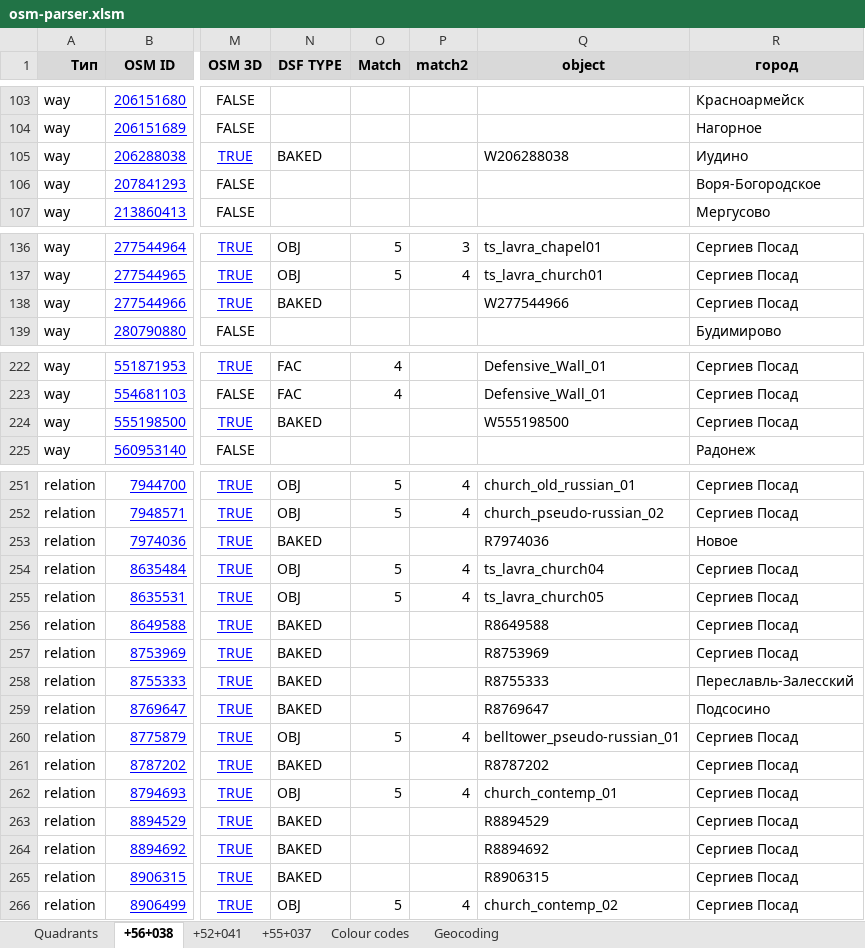
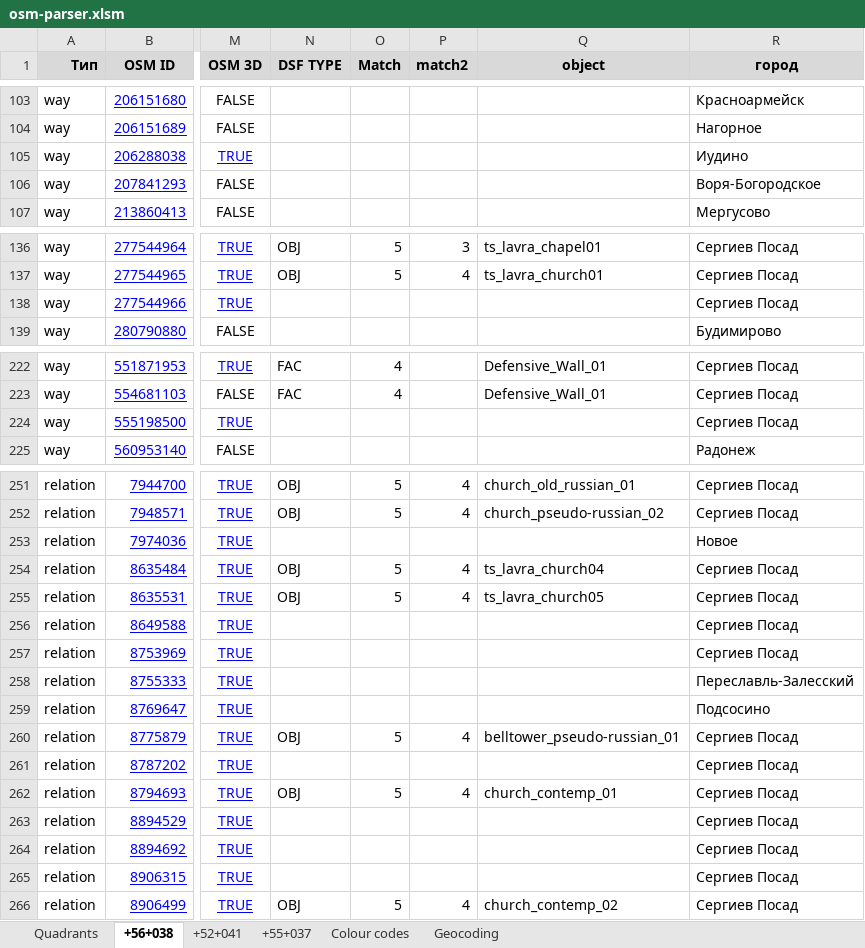
Before and after one commit to Zkir/VFR_LANDMARKS_3D_RU, an Excel workbook: osm-parser.xlsm, sheet +56+038, drawn as a sheet; only a part is shown, gaps mark what is left out; values as stored, in another font and other column widths than the file's, no borders; the diff covers the shown part only; the diff names each change by its address in the sheet, - before the commit and + after, or states it on an @@ line.

```diff
--- a/osm-parser.xlsm (sheet +56+038)
+++ b/osm-parser.xlsm (sheet +56+038)
-N105 (DSF TYPE): BAKED
+N105 (DSF TYPE): (empty)
-Q105 (object): W206288038
+Q105 (object): (empty)
-N138 (DSF TYPE): BAKED
+N138 (DSF TYPE): (empty)
-Q138 (object): W277544966
+Q138 (object): (empty)
-N224 (DSF TYPE): BAKED
+N224 (DSF TYPE): (empty)
-Q224 (object): W555198500
+Q224 (object): (empty)
-N253 (DSF TYPE): BAKED
+N253 (DSF TYPE): (empty)
-Q253 (object): R7974036
+Q253 (object): (empty)
-N256:N259 (DSF TYPE): BAKED
+N256:N259 (DSF TYPE): (empty)
-Q256 (object): R8649588
+Q256 (object): (empty)
-Q257 (object): R8753969
+Q257 (object): (empty)
-Q258 (object): R8755333
+Q258 (object): (empty)
-Q259 (object): R8769647
+Q259 (object): (empty)
-N261 (DSF TYPE): BAKED
+N261 (DSF TYPE): (empty)
-Q261 (object): R8787202
+Q261 (object): (empty)
-N263:N265 (DSF TYPE): BAKED
+N263:N265 (DSF TYPE): (empty)
-Q263 (object): R8894529
+Q263 (object): (empty)
-Q264 (object): R8894692
+Q264 (object): (empty)
-Q265 (object): R8906315
+Q265 (object): (empty)
```
Also changed, not shown: 2 edited cells elsewhere in this sheet, 9 other files.
